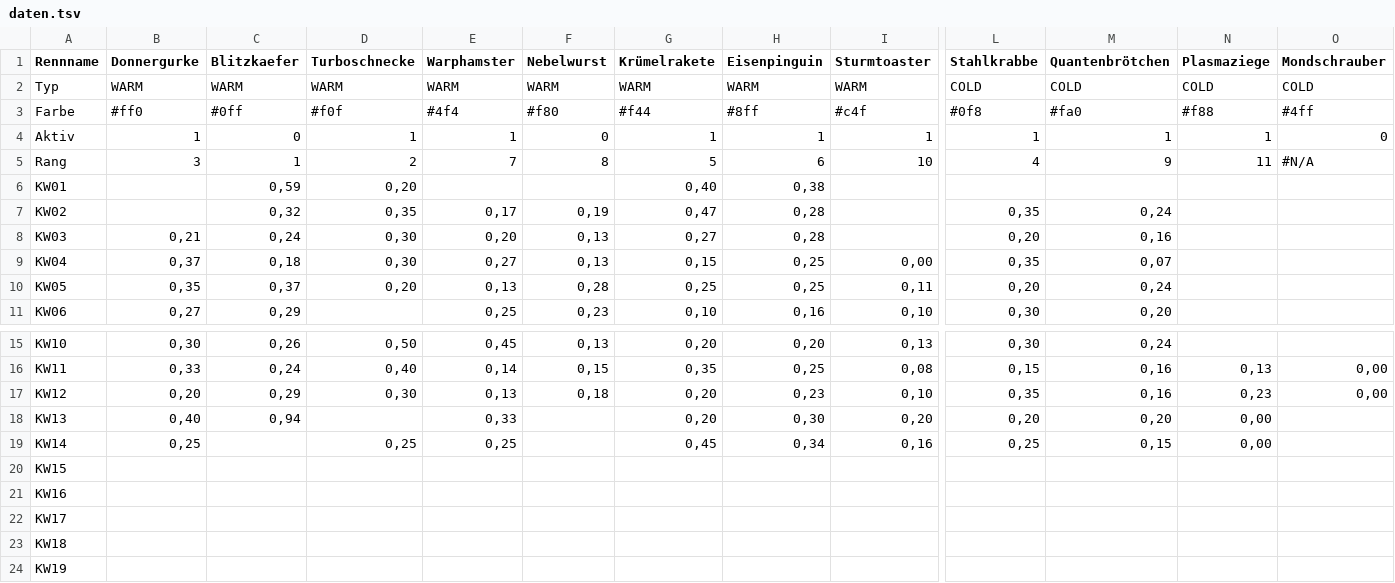
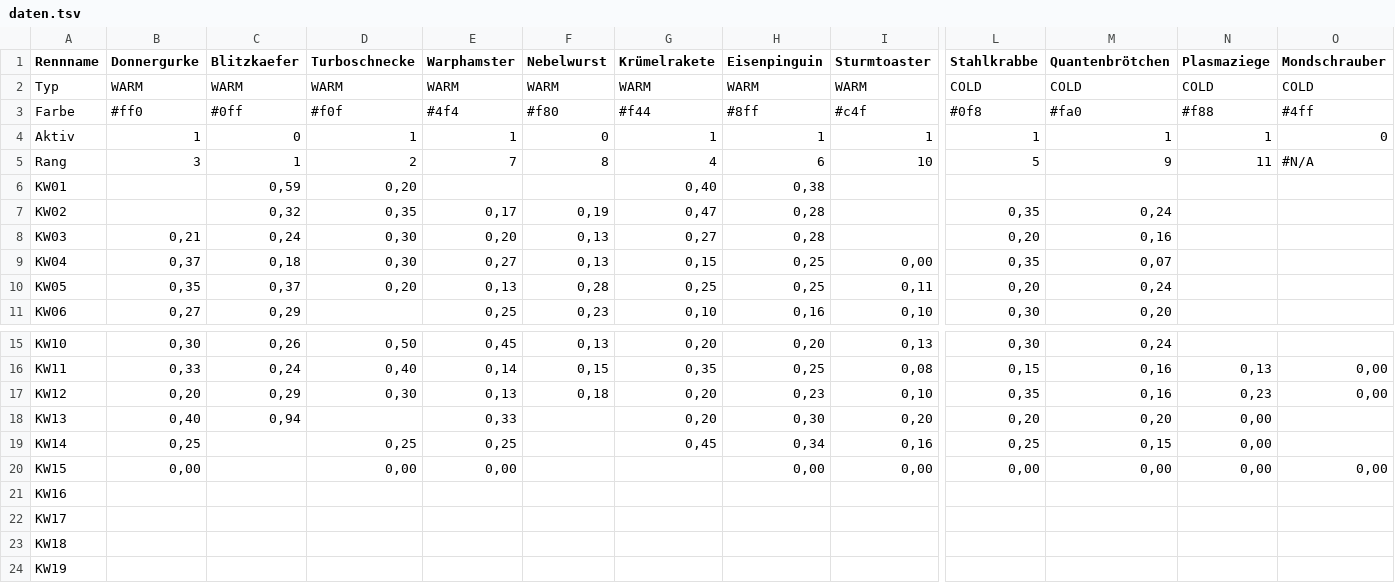
Before and after one commit to christianknoll-create/workflows, a TSV file: daten.tsv, drawn as a sheet; only a part is shown, gaps mark what is left out; the diff names each change by its address in the sheet, - before the commit and + after, or states it on an @@ line.

```diff
--- a/daten.tsv
+++ b/daten.tsv
-G5 (Krümelrakete): 5
+G5 (Krümelrakete): 4
-L5 (Stahlkrabbe): 4
+L5 (Stahlkrabbe): 5
-B20 (Donnergurke): (empty)
+B20 (Donnergurke): 0,00
-D20 (Turboschnecke): (empty)
+D20 (Turboschnecke): 0,00
-E20 (Warphamster): (empty)
+E20 (Warphamster): 0,00
-H20 (Eisenpinguin): (empty)
+H20 (Eisenpinguin): 0,00
-I20 (Sturmtoaster): (empty)
+I20 (Sturmtoaster): 0,00
-L20 (Stahlkrabbe): (empty)
+L20 (Stahlkrabbe): 0,00
-M20 (Quantenbrötchen): (empty)
+M20 (Quantenbrötchen): 0,00
-N20 (Plasmaziege): (empty)
+N20 (Plasmaziege): 0,00
-O20 (Mondschrauber): (empty)
+O20 (Mondschrauber): 0,00
```
